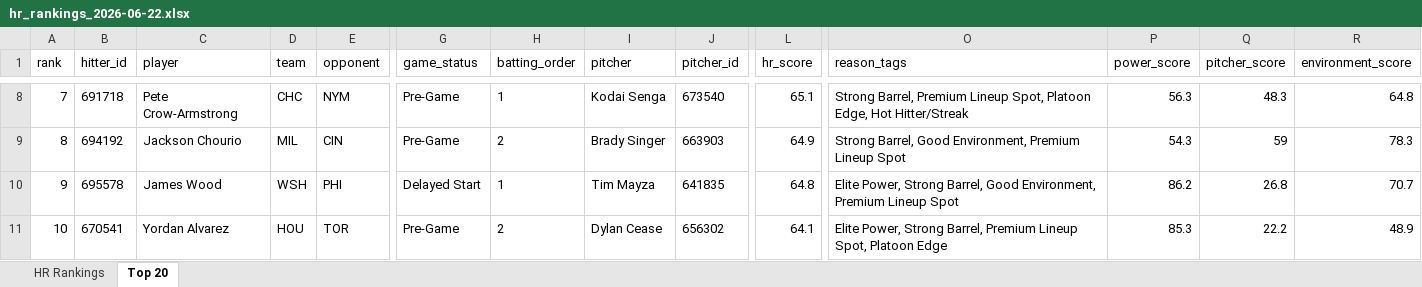
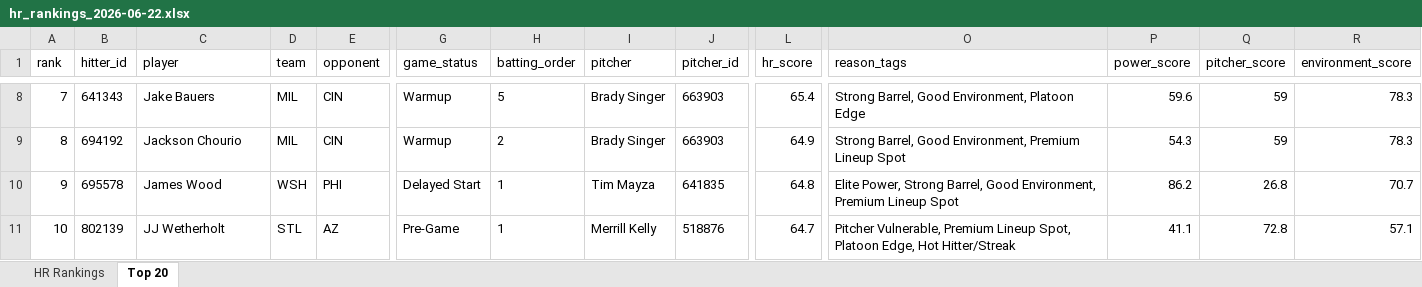
Before and after one commit to etbell28/hitter-tool, an Excel workbook: outputs/daily/hr_rankings_2026-06-22.xlsx, sheet Top 20, drawn as a sheet; only a part is shown, gaps mark what is left out; values as stored, in another font and other column widths than the file's, no borders; the diff covers the shown part only; the diff names each change by its address in the sheet, - before the commit and + after, or states it on an @@ line.

```diff
--- a/outputs/daily/hr_rankings_2026-06-22.xlsx (sheet Top 20)
+++ b/outputs/daily/hr_rankings_2026-06-22.xlsx (sheet Top 20)
-B8 (hitter_id): 691718
+B8 (hitter_id): 641343
-C8 (player): Pete Crow-Armstrong
+C8 (player): Jake Bauers
-D8 (team): CHC
+D8 (team): MIL
-E8 (opponent): NYM
+E8 (opponent): CIN
-G8:G9 (game_status): Pre-Game
+G8:G9 (game_status): Warmup
-H8 (batting_order): 1
+H8 (batting_order): 5
-I8 (pitcher): Kodai Senga
+I8 (pitcher): Brady Singer
-J8 (pitcher_id): 673540
+J8 (pitcher_id): 663903
-L8 (hr_score): 65.1
+L8 (hr_score): 65.4
-O8 (reason_tags): Strong Barrel, Premium Lineup Spot, Platoon Edge, Hot Hitter/Streak
+O8 (reason_tags): Strong Barrel, Good Environment, Platoon Edge
-P8 (power_score): 56.3
+P8 (power_score): 59.6
-Q8 (pitcher_score): 48.3
+Q8 (pitcher_score): 59
-R8 (environment_score): 64.8
+R8 (environment_score): 78.3
-B11 (hitter_id): 670541
+B11 (hitter_id): 802139
-C11 (player): Yordan Alvarez
+C11 (player): JJ Wetherholt
-D11 (team): HOU
+D11 (team): STL
-E11 (opponent): TOR
+E11 (opponent): AZ
-H11 (batting_order): 2
+H11 (batting_order): 1
-I11 (pitcher): Dylan Cease
+I11 (pitcher): Merrill Kelly
-J11 (pitcher_id): 656302
+J11 (pitcher_id): 518876
-L11 (hr_score): 64.1
+L11 (hr_score): 64.7
-O11 (reason_tags): Elite Power, Strong Barrel, Premium Lineup Spot, Platoon Edge
+O11 (reason_tags): Pitcher Vulnerable, Premium Lineup Spot, Platoon Edge, Hot Hitter/Streak
-P11 (power_score): 85.3
+P11 (power_score): 41.1
-Q11 (pitcher_score): 22.2
+Q11 (pitcher_score): 72.8
-R11 (environment_score): 48.9
+R11 (environment_score): 57.1
```
Also changed, not shown: 2 added rows, 2 removed rows and 212 edited cells elsewhere in this sheet, sheet HR Rankings, outputs/daily/hr_rankings_2026-06-22_full.xlsx, outputs/hr_rankings.xlsx, 9 other files.
